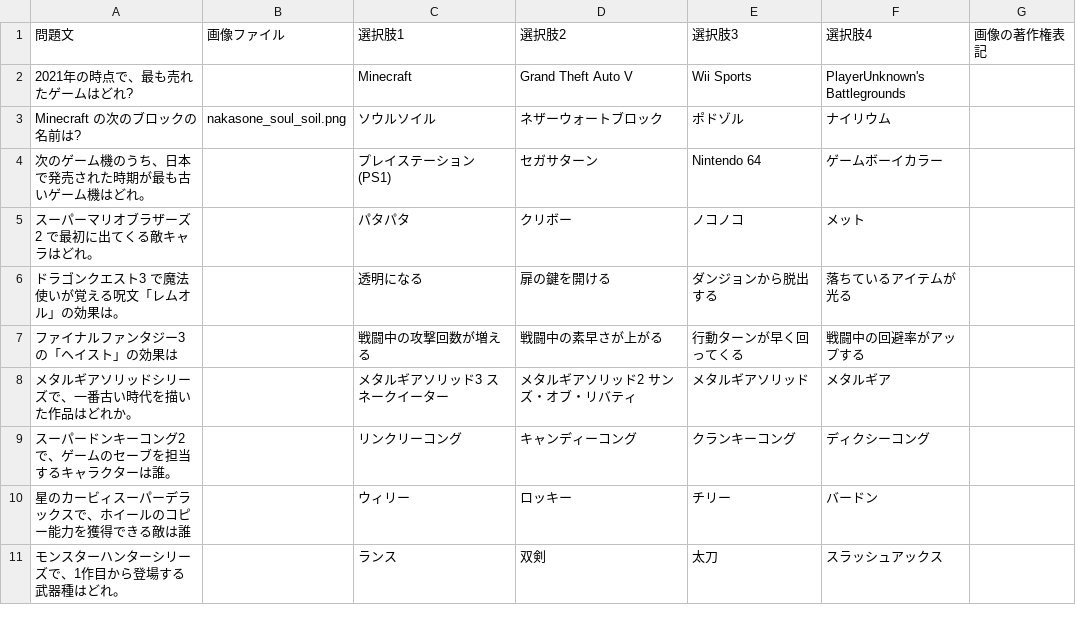
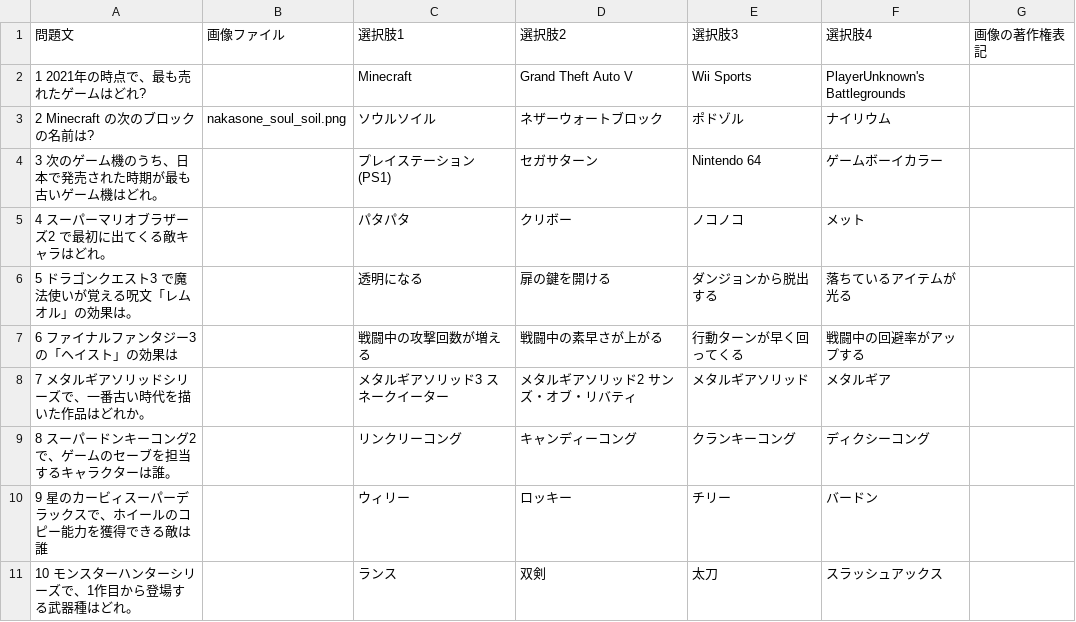
Before and after one commit to s20016/Quiz, a CSV file: app/src/main/assets/s20016.csv, drawn as a sheet.

```diff
--- a/app/src/main/assets/s20016.csv
+++ b/app/src/main/assets/s20016.csv
@@ -1,11 +1,11 @@
 問題文,画像ファイル,選択肢1,選択肢2,選択肢3,選択肢4,画像の著作権表記
-2021年の時点で、最も売れたゲームはどれ?,,Minecraft,Grand Theft Auto V,Wii Sports,PlayerUnknown's Battlegrounds,
-Minecraft の次のブロックの名前は?,nakasone_soul_soil.png,ソウルソイル,ネザーウォートブロック,ポドゾル,ナイリウム,
-次のゲーム機のうち、日本で発売された時期が最も古いゲーム機はどれ。,,プレイステーション (PS1),セガサターン,Nintendo 64,ゲームボーイカラー,
-スーパーマリオブラザーズ2 で最初に出てくる敵キャラはどれ。,,パタパタ,クリボー,ノコノコ,メット,
-ドラゴンクエスト3 で魔法使いが覚える呪文「レムオル」の効果は。,,透明になる,扉の鍵を開ける,ダンジョンから脱出する,落ちているアイテムが光る,
-ファイナルファンタジー3 の「ヘイスト」の効果は,,戦闘中の攻撃回数が増える,戦闘中の素早さが上がる,行動ターンが早く回ってくる,戦闘中の回避率がアップする,
-メタルギアソリッドシリーズで、一番古い時代を描いた作品はどれか。,,メタルギアソリッド3 スネークイーター,メタルギアソリッド2 サンズ・オブ・リバティ,メタルギアソリッド,メタルギア,
-スーパードンキーコング2 で、ゲームのセーブを担当するキャラクターは誰。,,リンクリーコング,キャンディーコング,クランキーコング,ディクシーコング,
-星のカービィスーパーデラックスで、ホイールのコピー能力を獲得できる敵は誰,,ウィリー,ロッキー,チリー,バードン,
-モンスターハンターシリーズで、1作目から登場する武器種はどれ。,,ランス,双剣,太刀,スラッシュアックス,
+1 2021年の時点で、最も売れたゲームはどれ?,,Minecraft,Grand Theft Auto V,Wii Sports,PlayerUnknown's Battlegrounds,
+2 Minecraft の次のブロックの名前は?,nakasone_soul_soil.png,ソウルソイル,ネザーウォートブロック,ポドゾル,ナイリウム,
+3 次のゲーム機のうち、日本で発売された時期が最も古いゲーム機はどれ。,,プレイステーション (PS1),セガサターン,Nintendo 64,ゲームボーイカラー,
+4 スーパーマリオブラザーズ2 で最初に出てくる敵キャラはどれ。,,パタパタ,クリボー,ノコノコ,メット,
+5 ドラゴンクエスト3 で魔法使いが覚える呪文「レムオル」の効果は。,,透明になる,扉の鍵を開ける,ダンジョンから脱出する,落ちているアイテムが光る,
+6 ファイナルファンタジー3 の「ヘイスト」の効果は,,戦闘中の攻撃回数が増える,戦闘中の素早さが上がる,行動ターンが早く回ってくる,戦闘中の回避率がアップする,
+7 メタルギアソリッドシリーズで、一番古い時代を描いた作品はどれか。,,メタルギアソリッド3 スネークイーター,メタルギアソリッド2 サンズ・オブ・リバティ,メタルギアソリッド,メタルギア,
+8 スーパードンキーコング2 で、ゲームのセーブを担当するキャラクターは誰。,,リンクリーコング,キャンディーコング,クランキーコング,ディクシーコング,
+9 星のカービィスーパーデラックスで、ホイールのコピー能力を獲得できる敵は誰,,ウィリー,ロッキー,チリー,バードン,
+10 モンスターハンターシリーズで、1作目から登場する武器種はどれ。,,ランス,双剣,太刀,スラッシュアックス,
```
Also changed, not shown: 5 other files.
